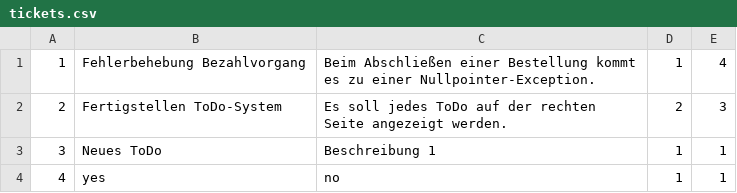
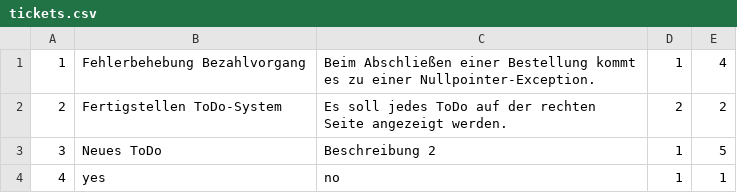
Before and after one commit to frahofer/Artikelverwaltung, a CSV file: tickets.csv, drawn as a sheet.

```diff
--- a/tickets.csv
+++ b/tickets.csv
@@ -1,4 +1,4 @@
 1;Fehlerbehebung Bezahlvorgang;Beim Abschließen einer Bestellung kommt es zu einer Nullpointer-Exception.;1;4
-2;Fertigstellen ToDo-System;Es soll jedes ToDo auf der rechten Seite angezeigt werden.;2;3
-3;Neues ToDo;Beschreibung 1;1;1
+2;Fertigstellen ToDo-System;Es soll jedes ToDo auf der rechten Seite angezeigt werden.;2;2
+3;Neues ToDo;Beschreibung 2;1;5
 4;yes;no;1;1
```
Also changed, not shown: 4 other files.
